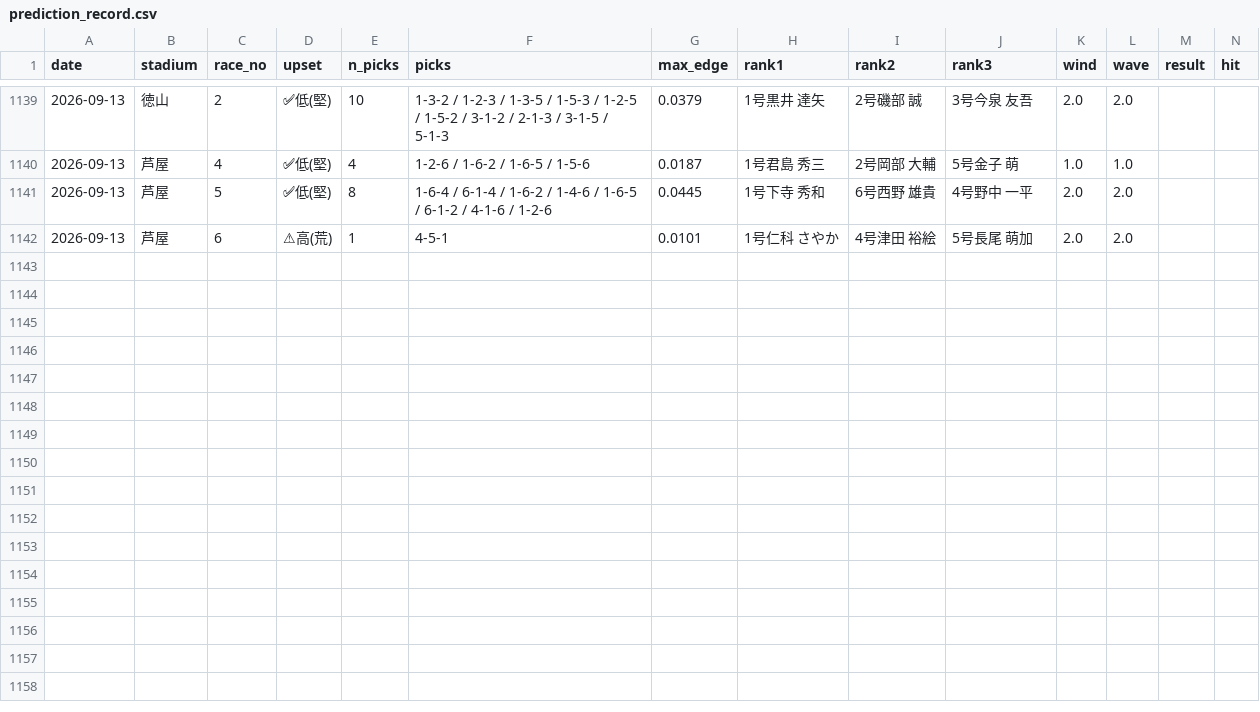
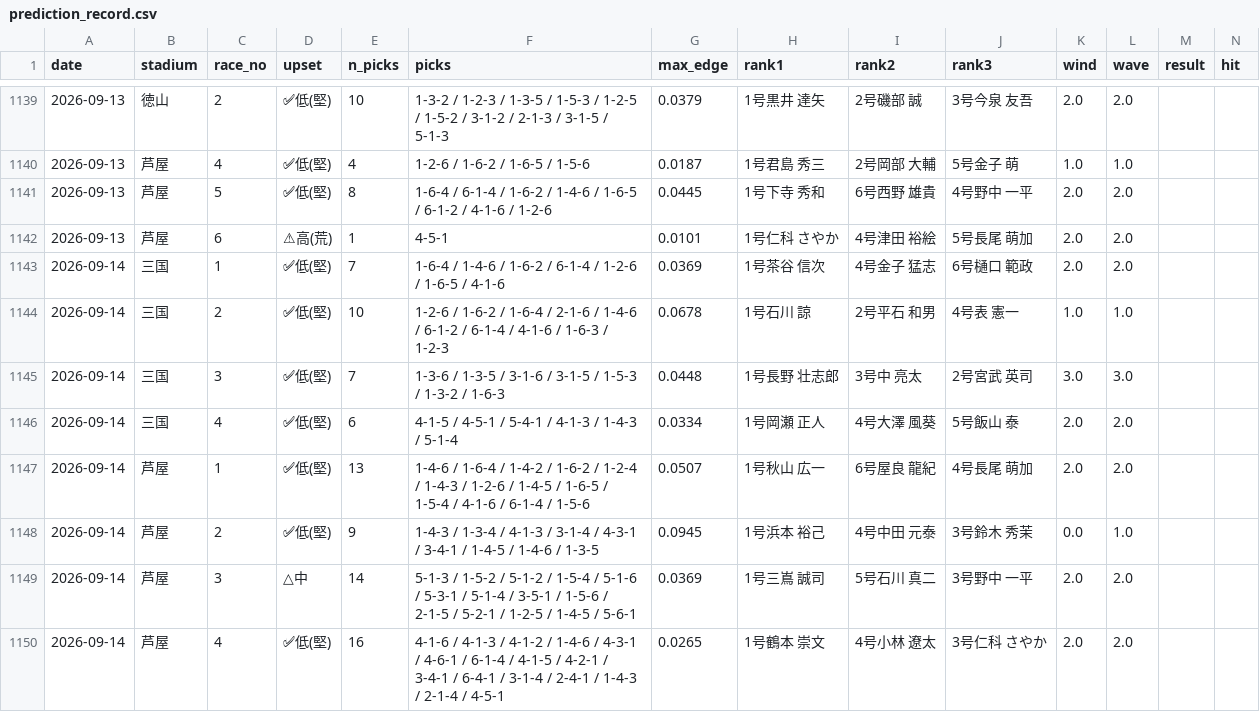
Before and after one commit to mi59jis/kyotei-allauto, a CSV file: prediction_record.csv, drawn as a sheet; only a part is shown, gaps mark what is left out; rows hold the shown columns only; the diff names each change by its address in the sheet, - before the commit and + after, or states it on an @@ line.

```diff
--- a/prediction_record.csv
+++ b/prediction_record.csv
+row 1143: 2026-09-14 | 三国 | 1 | ✅低(堅) | 7 | 1-6-4 / 1-4-6 / 1-6-2 / 6-1-4 / 1-2-6 / 1-6-5 / 4-1-6 | 0.0369 | 1号茶谷 信次 | 4号金子 猛志 | 6号樋口 範政 | 2.0 | 2.0
+row 1144: 2026-09-14 | 三国 | 2 | ✅低(堅) | 10 | 1-2-6 / 1-6-2 / 1-6-4 / 2-1-6 / 1-4-6 / 6-1-2 / 6-1-4 / 4-1-6 / 1-6-3 / 1-2-3 | 0.0678 | 1号石川 諒 | 2号平石 和男 | 4号表 憲一 | 1.0 | 1.0
+row 1145: 2026-09-14 | 三国 | 3 | ✅低(堅) | 7 | 1-3-6 / 1-3-5 / 3-1-6 / 3-1-5 / 1-5-3 / 1-3-2 / 1-6-3 | 0.0448 | 1号長野 壮志郎 | 3号中 亮太 | 2号宮武 英司 | 3.0 | 3.0
+row 1146: 2026-09-14 | 三国 | 4 | ✅低(堅) | 6 | 4-1-5 / 4-5-1 / 5-4-1 / 4-1-3 / 1-4-3 / 5-1-4 | 0.0334 | 1号岡瀬 正人 | 4号大澤 風葵 | 5号飯山 泰 | 2.0 | 2.0
+row 1147: 2026-09-14 | 芦屋 | 1 | ✅低(堅) | 13 | 1-4-6 / 1-6-4 / 1-4-2 / 1-6-2 / 1-2-4 / 1-4-3 / 1-2-6 / 1-4-5 / 1-6-5 / 1-5-4 / 4-1-6 / 6-1-4 / 1-5-6 | 0.0507 | 1号秋山 広一 | 6号屋良 龍紀 | 4号長尾 萌加 | 2.0 | 2.0
+row 1148: 2026-09-14 | 芦屋 | 2 | ✅低(堅) | 9 | 1-4-3 / 1-3-4 / 4-1-3 / 3-1-4 / 4-3-1 / 3-4-1 / 1-4-5 / 1-4-6 / 1-3-5 | 0.0945 | 1号浜本 裕己 | 4号中田 元泰 | 3号鈴木 秀茉 | 0.0 | 1.0
+row 1149: 2026-09-14 | 芦屋 | 3 | △中 | 14 | 5-1-3 / 1-5-2 / 5-1-2 / 1-5-4 / 5-1-6 / 5-3-1 / 5-1-4 / 3-5-1 / 1-5-6 / 2-1-5 / 5-2-1 / 1-2-5 / 1-4-5 / 5-6-1 | 0.0369 | 1号三嶌 誠司 | 5号石川 真二 | 3号野中 一平 | 2.0 | 2.0
+row 1150: 2026-09-14 | 芦屋 | 4 | ✅低(堅) | 16 | 4-1-6 / 4-1-3 / 4-1-2 / 1-4-6 / 4-3-1 / 4-6-1 / 6-1-4 / 4-1-5 / 4-2-1 / 3-4-1 / 6-4-1 / 3-1-4 / 2-4-1 / 1-4-3 / 2-1-4 / 4-5-1 | 0.0265 | 1号鶴本 崇文 | 4号小林 遼太 | 3号仁科 さやか | 2.0 | 2.0
```
Also changed, not shown: 1 other file.
